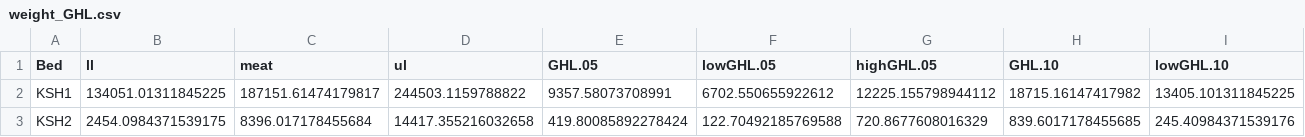
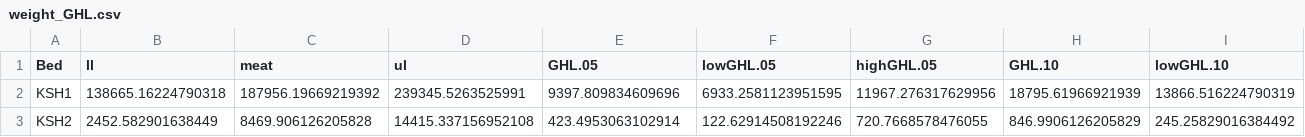
Before and after one commit to commfish/2017_survey, a CSV file: output/weight_GHL.csv, drawn as a sheet; only a part is shown; the diff covers the shown part only; the diff names each change by its address in the sheet, - before the commit and + after, or states it on an @@ line.

```diff
--- a/output/weight_GHL.csv
+++ b/output/weight_GHL.csv
-B2 (ll): 134051.01311845225
+B2 (ll): 138665.16224790318
-C2 (meat): 187151.61474179817
+C2 (meat): 187956.19669219392
-D2 (ul): 244503.1159788822
+D2 (ul): 239345.5263525991
-E2 (GHL.05): 9357.58073708991
+E2 (GHL.05): 9397.809834609696
-F2 (lowGHL.05): 6702.550655922612
+F2 (lowGHL.05): 6933.2581123951595
-G2 (highGHL.05): 12225.155798944112
+G2 (highGHL.05): 11967.276317629956
-H2 (GHL.10): 18715.16147417982
+H2 (GHL.10): 18795.61966921939
-I2 (lowGHL.10): 13405.101311845225
+I2 (lowGHL.10): 13866.516224790319
-B3 (ll): 2454.0984371539175
+B3 (ll): 2452.582901638449
-C3 (meat): 8396.017178455684
+C3 (meat): 8469.906126205828
-D3 (ul): 14417.355216032658
+D3 (ul): 14415.337156952108
-E3 (GHL.05): 419.80085892278424
+E3 (GHL.05): 423.4953063102914
-F3 (lowGHL.05): 122.70492185769588
+F3 (lowGHL.05): 122.62914508192246
-G3 (highGHL.05): 720.8677608016329
+G3 (highGHL.05): 720.7668578476055
-H3 (GHL.10): 839.6017178455685
+H3 (GHL.10): 846.9906126205829
-I3 (lowGHL.10): 245.40984371539176
+I3 (lowGHL.10): 245.25829016384492
```
Also changed, not shown: 2 edited cells elsewhere in this file, output/N_summary.csv, output/number_GHL.csv, 15 other files.
